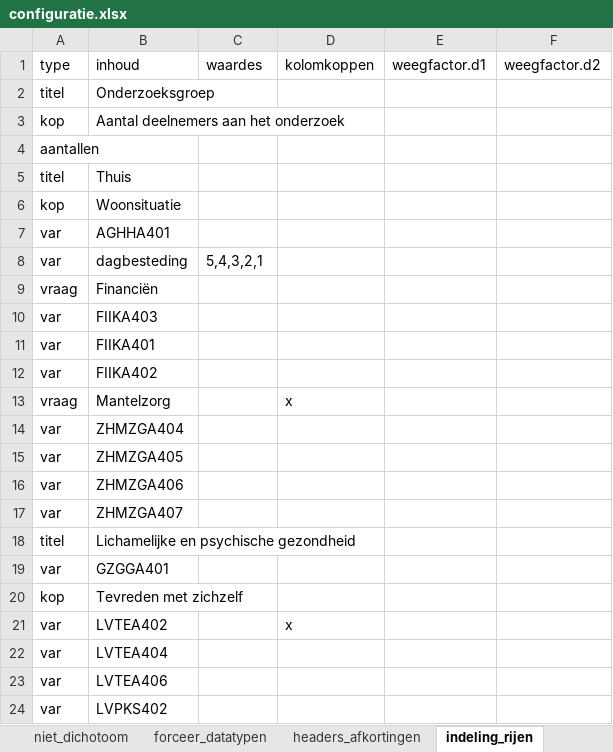
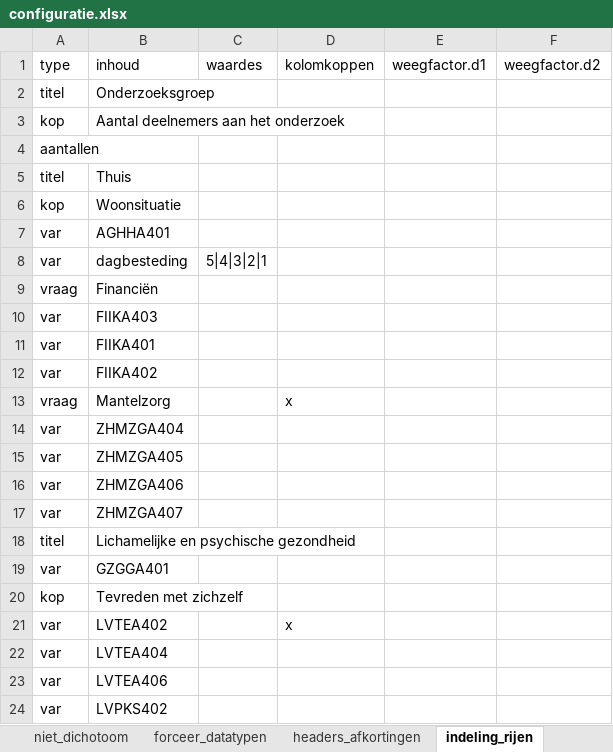
Before and after one commit to ggdatascience/GGData_tabellenboek, an Excel workbook: configuratie.xlsx, sheet indeling_rijen, drawn as a sheet; values as stored, in another font and other column widths than the file's, no borders; the diff names each change by its address in the sheet, - before the commit and + after, or states it on an @@ line.

Commit message:
Toegevoegd: bold/italic/underline in digitoegankelijke versie, handleiding uitgebreid met veranderingen sinds V&O. Fix: eerste optie in springmenu digitoegankelijke versie werkt weer, aantallen zijn nu gebaseerd op aantal rijen ipv aantal antwoorden.

```diff
--- a/configuratie.xlsx (sheet indeling_rijen)
+++ b/configuratie.xlsx (sheet indeling_rijen)
-C8 (waardes): 5,4,3,2,1
+C8 (waardes): 5|4|3|2|1
```
Also changed, not shown: sheet opmaak, 5 other files.
